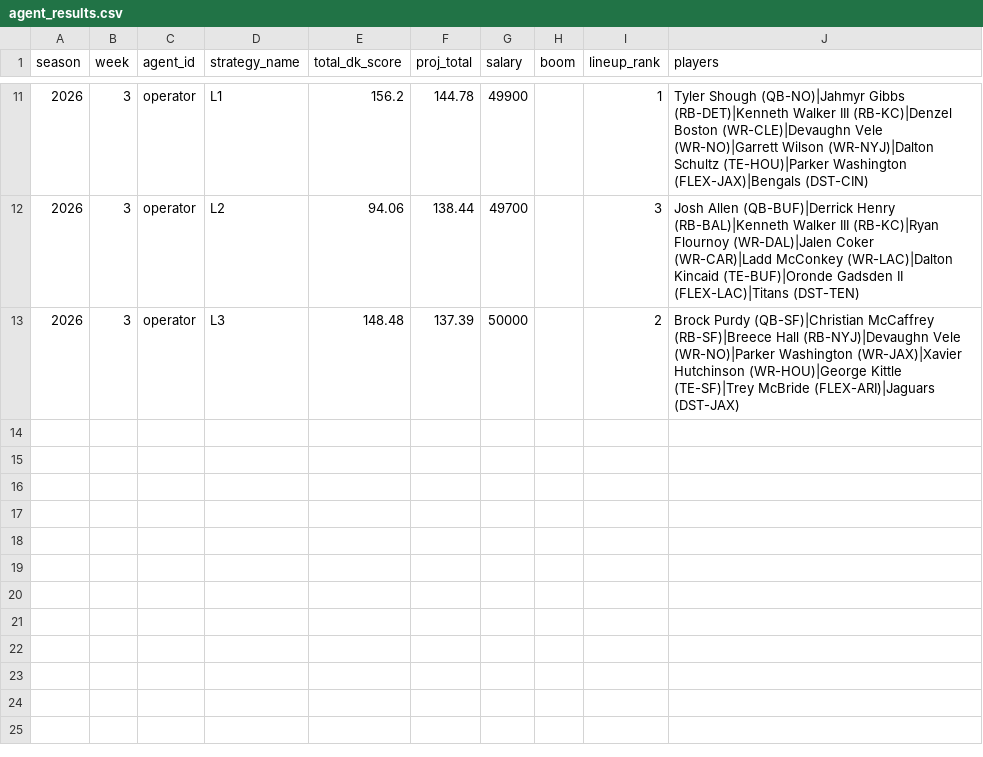
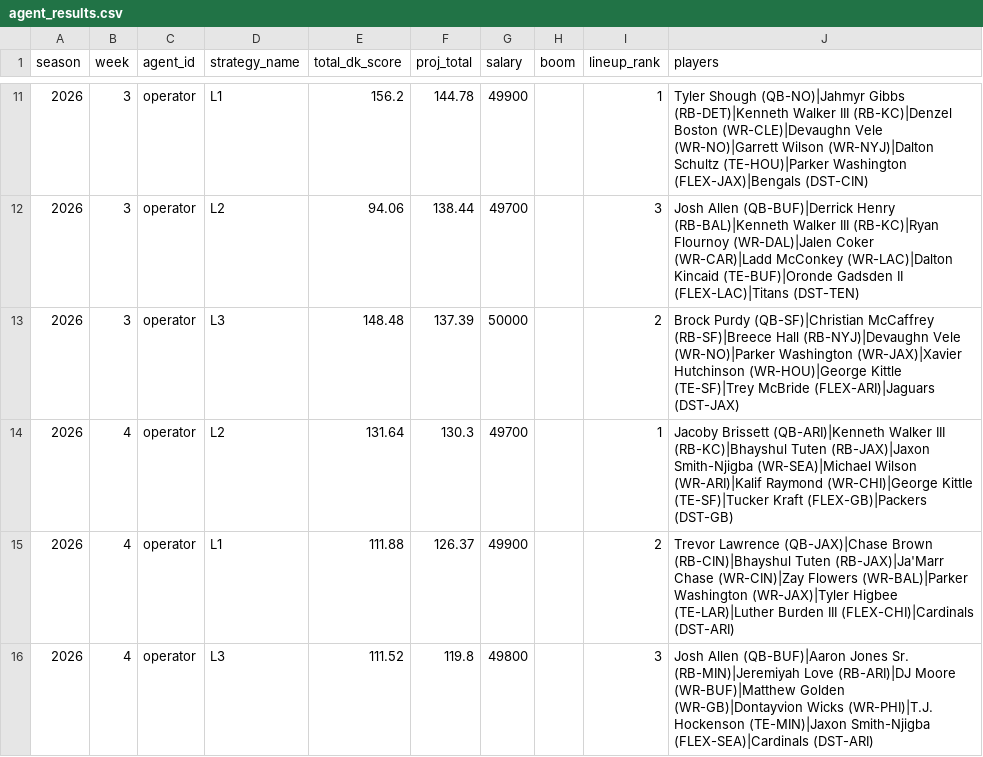
Before and after one commit to NotoriousC-A-G/nfl-dfs-optimizer, a CSV file: data/agent-performance/agent_results.csv, drawn as a sheet; only a part is shown, gaps mark what is left out; the diff names each change by its address in the sheet, - before the commit and + after, or states it on an @@ line.

```diff
--- a/data/agent-performance/agent_results.csv
+++ b/data/agent-performance/agent_results.csv
+row 14: 2026 | 4 | operator | L2 | 131.64 | 130.3 | 49700 |  | 1 | Jacoby Brissett (QB-ARI)|Kenneth Walker III (RB-KC)|Bhayshul Tuten (RB-JAX)|Jaxon Smith-Njigba (WR-SEA)|Michael Wilson (WR-ARI)|Kalif Raymond (WR-CHI)|George Kittle (TE-SF)|Tucker Kraft (FLEX-GB)|Packers (DST-GB)
+row 15: 2026 | 4 | operator | L1 | 111.88 | 126.37 | 49900 |  | 2 | Trevor Lawrence (QB-JAX)|Chase Brown (RB-CIN)|Bhayshul Tuten (RB-JAX)|Ja'Marr Chase (WR-CIN)|Zay Flowers (WR-BAL)|Parker Washington (WR-JAX)|Tyler Higbee (TE-LAR)|Luther Burden III (FLEX-CHI)|Cardinals (DST-ARI)
+row 16: 2026 | 4 | operator | L3 | 111.52 | 119.8 | 49800 |  | 3 | Josh Allen (QB-BUF)|Aaron Jones Sr. (RB-MIN)|Jeremiyah Love (RB-ARI)|DJ Moore (WR-BUF)|Matthew Golden (WR-GB)|Dontayvion Wicks (WR-PHI)|T.J. Hockenson (TE-MIN)|Jaxon Smith-Njigba (FLEX-SEA)|Cardinals (DST-ARI)
```
Also changed, not shown: data/agent-performance/contest_results.csv, 2 other files.
